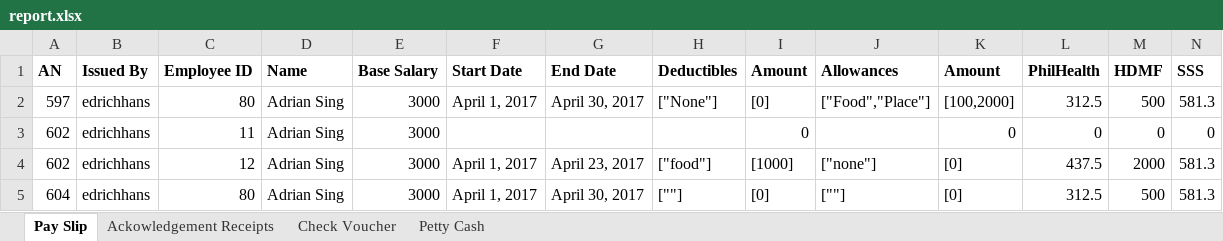
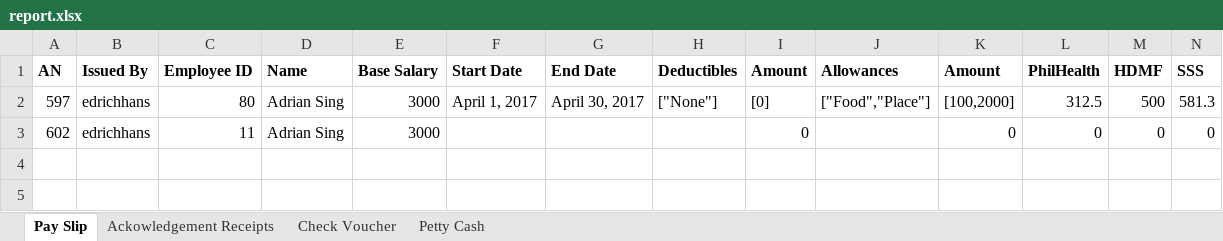
Before and after one commit to edrichhans/ApplesAndBerries, an Excel workbook: uploads/report.xlsx, sheet Pay Slip, drawn as a sheet; only a part is shown; values as stored, in another font and other column widths than the file's, no borders; rows hold the shown columns only; the diff names each change by its address in the sheet, - before the commit and + after, or states it on an @@ line.

```diff
--- a/uploads/report.xlsx (sheet Pay Slip)
+++ b/uploads/report.xlsx (sheet Pay Slip)
-row 4: 602 | edrichhans | 12 | Adrian Sing | 3000 | April 1, 2017 | April 23, 2017 | ["food"] | [1000] | ["none"] | [0] | 437.5 | 2000 | 581.3
-row 5: 604 | edrichhans | 80 | Adrian Sing | 3000 | April 1, 2017 | April 30, 2017 | [""] | [0] | [""] | [0] | 312.5 | 500 | 581.3
```
Also changed, not shown: sheet Ackowledgement Receipts, sheet Check Voucher, 4 other files.
